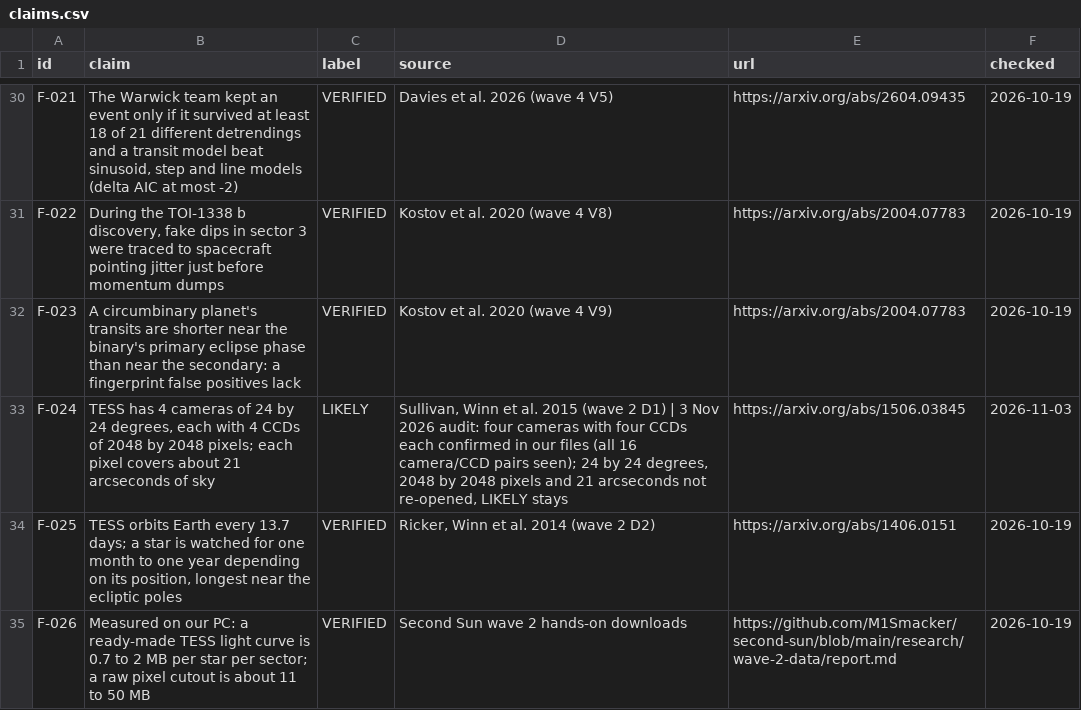
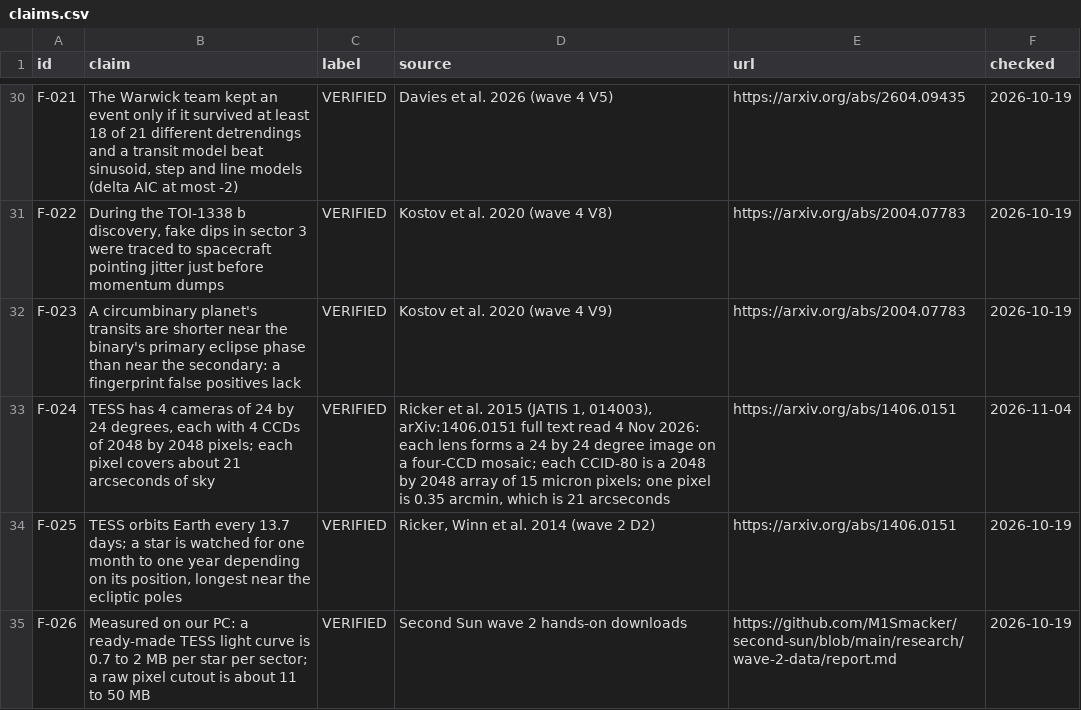
Before and after one commit to M1Smacker/second-sun, a CSV file: book/data/claims.csv, drawn as a sheet; only a part is shown, gaps mark what is left out.

```diff
--- a/book/data/claims.csv
+++ b/book/data/claims.csv
@@ -32,3 +32,3 @@ F-022,"During the TOI-1338 b discovery, fake dips in sector 3 were traced to spa
 F-023,A circumbinary planet's transits are shorter near the binary's primary eclipse phase than near the secondary: a fingerprint false positives lack,VERIFIED,Kostov et al. 2020 (wave 4 V9),https://arxiv.org/abs/2004.07783,2026-10-19
-F-024,"TESS has 4 cameras of 24 by 24 degrees, each with 4 CCDs of 2048 by 2048 pixels; each pixel covers about 21 arcseconds of sky",LIKELY,"Sullivan, Winn et al. 2015 (wave 2 D1) | 3 Nov 2026 audit: four cameras with four CCDs each confirmed in our files (all 16 camera/CCD pairs seen); 24 by 24 degrees, 2048 by 2048 pixels and 21 arcseconds not re-opened, LIKELY stays",https://arxiv.org/abs/1506.03845,2026-11-03
+F-024,"TESS has 4 cameras of 24 by 24 degrees, each with 4 CCDs of 2048 by 2048 pixels; each pixel covers about 21 arcseconds of sky",VERIFIED,"Ricker et al. 2015 (JATIS 1, 014003), arXiv:1406.0151 full text read 4 Nov 2026: each lens forms a 24 by 24 degree image on a four-CCD mosaic; each CCID-80 is a 2048 by 2048 array of 15 micron pixels; one pixel is 0.35 arcmin, which is 21 arcseconds",https://arxiv.org/abs/1406.0151,2026-11-04
 F-025,"TESS orbits Earth every 13.7 days; a star is watched for one month to one year depending on its position, longest near the ecliptic poles",VERIFIED,"Ricker, Winn et al. 2014 (wave 2 D2)",https://arxiv.org/abs/1406.0151,2026-10-19
```
Also changed, not shown: 4 other files.
